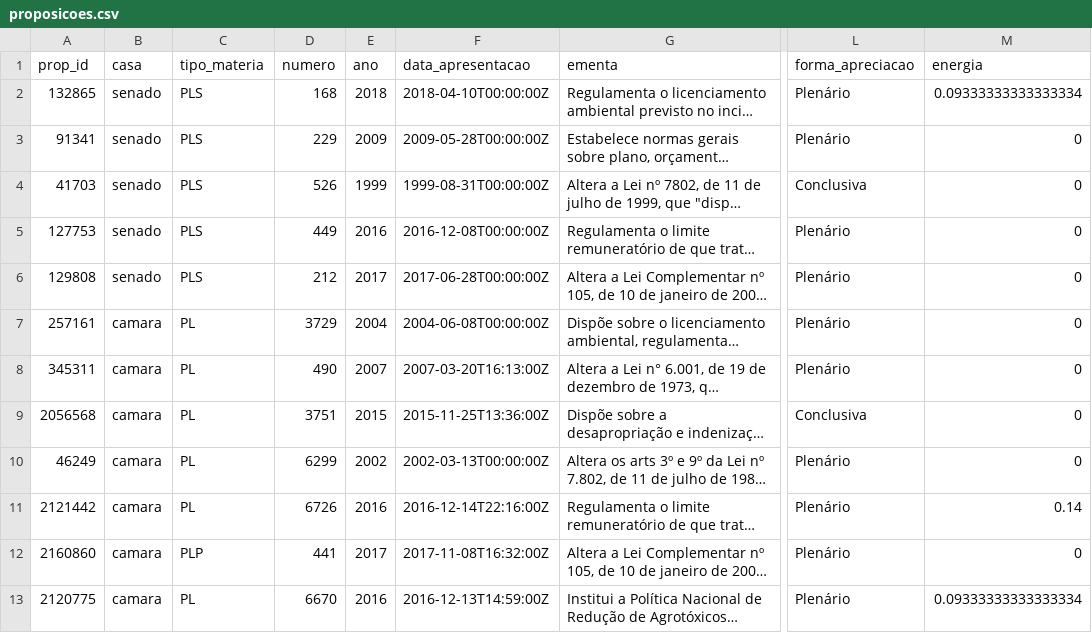
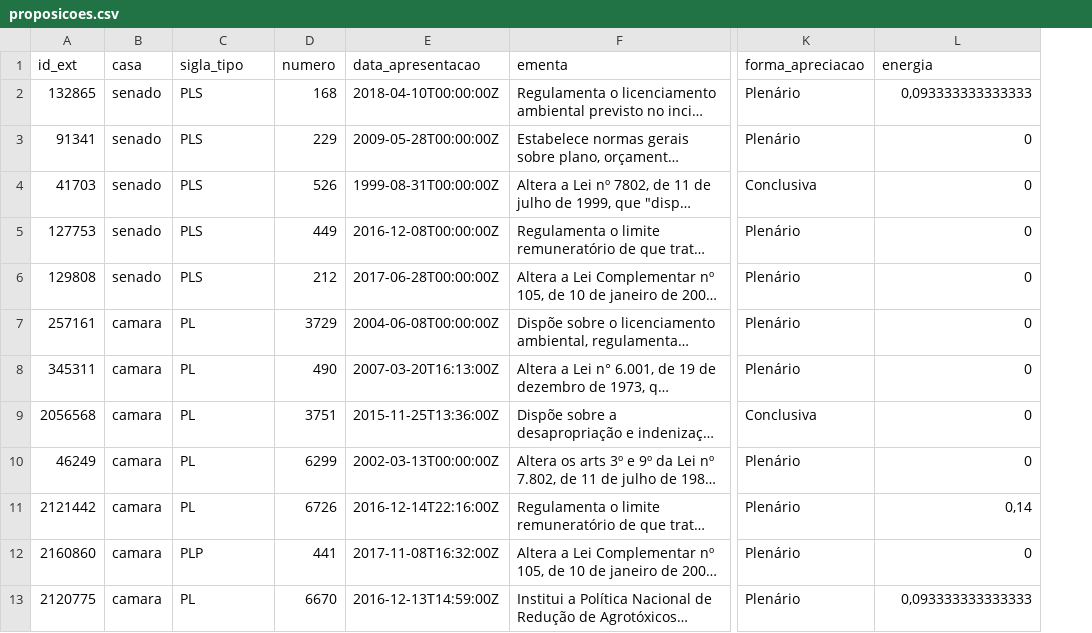
Before and after one commit to parlametria/leggo-backend, a CSV file: data/proposicoes.csv, drawn as a sheet; only a part is shown, gaps mark what is left out; long unchanged cells end in …; removed rows and columns are numbered as before the commit, all else as after; the diff names each change by its address in the sheet, - before the commit and + after, or states it on an @@ line.

```diff
--- a/data/proposicoes.csv
+++ b/data/proposicoes.csv
-column E (ano), rows 2-13: 2018 | 2009 | 1999 | 2016 | 2017 | 2004 | 2007 | 2015 | 2002 | 2016 | 2017 | 2016
-A1: prop_id
+A1: id_ext
-C1: tipo_materia
+C1: sigla_tipo
-L2 (energia): 0.09333333333333334
+L2 (energia): 0,093333333333333
-L11 (energia): 0.14
+L11 (energia): 0,14
-L13 (energia): 0.09333333333333334
+L13 (energia): 0,093333333333333
```
Also changed, not shown: data/trams.csv, 8 other files.
